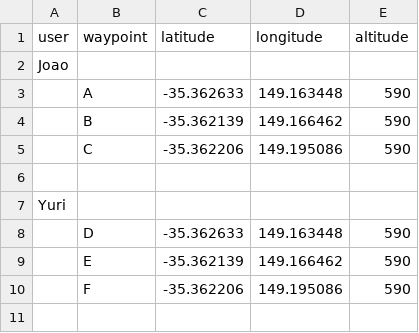
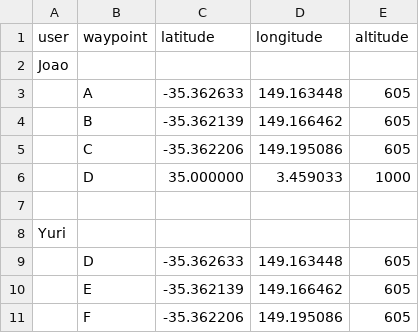
Before and after one commit to cde-paiv/HACKATHON_VISUINNOVATION, a CSV file: database.csv, drawn as a sheet.

```diff
--- a/database.csv
+++ b/database.csv
@@ -2,9 +2,10 @@ user,waypoint,latitude,longitude,altitude
 Joao,
-,A,-35.362633,149.163448,590
-,B,-35.362139,149.166462,590
-,C,-35.362206,149.195086,590
+,A,-35.362633,149.163448,605
+,B,-35.362139,149.166462,605
+,C,-35.362206,149.195086,605
+,D, 35.000000,3.459033, 1000
 ,
 Yuri,
-,D,-35.362633,149.163448,590
-,E,-35.362139,149.166462,590
-,F,-35.362206,149.195086,590
+,D,-35.362633,149.163448,605
+,E,-35.362139,149.166462,605
+,F,-35.362206,149.195086,605
```
Also changed, not shown: 7 other files.
